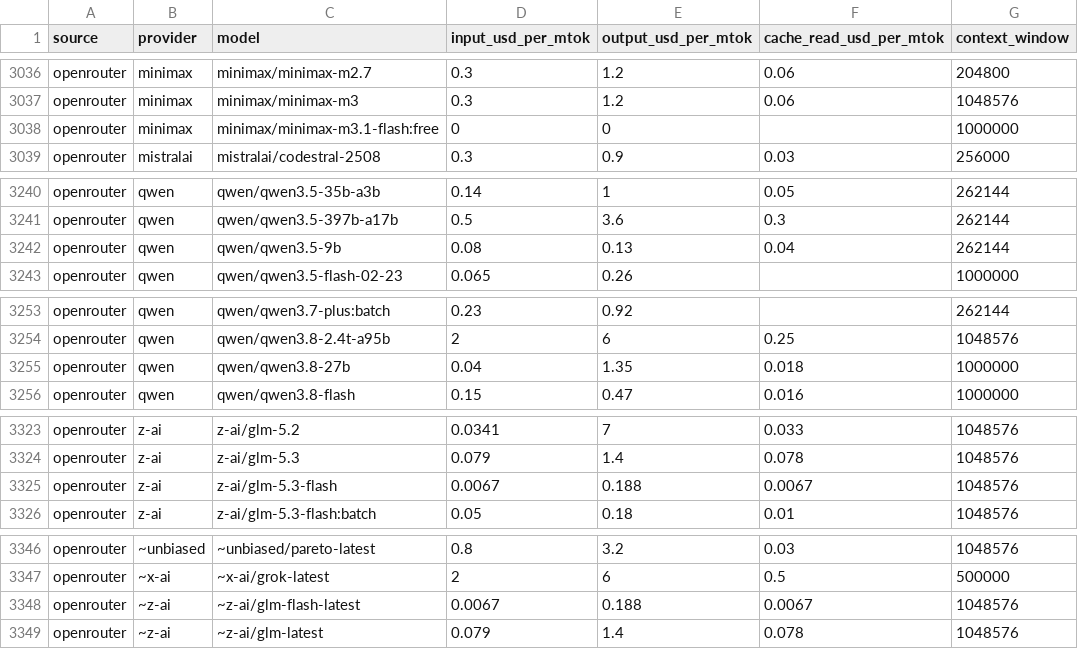
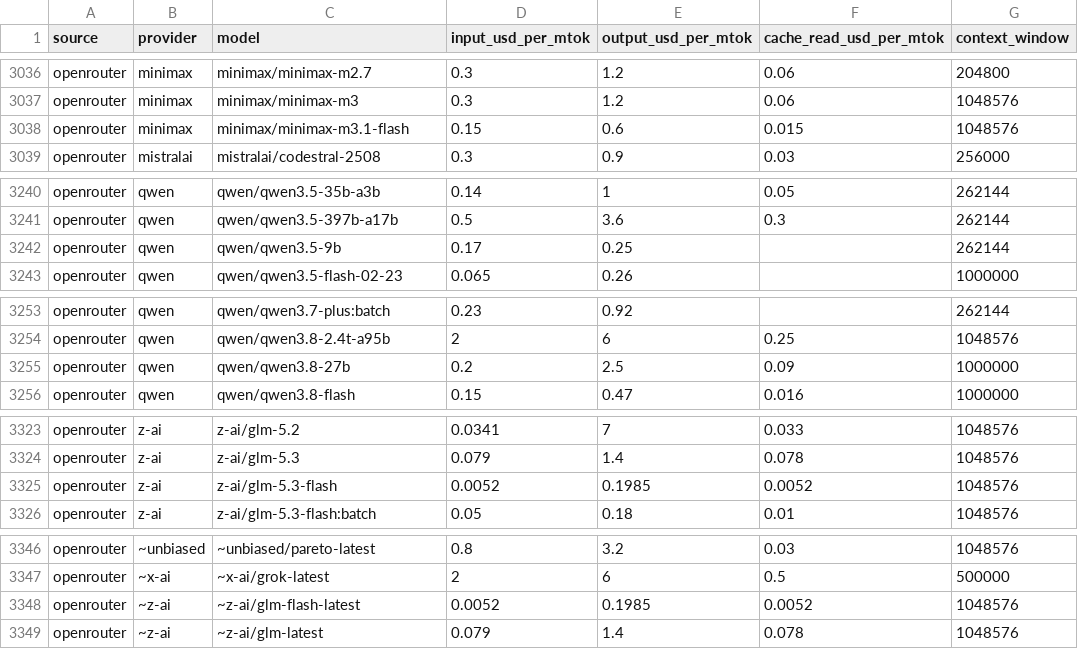
Before and after one commit to sophie-nguyenthuthuy/llm-pricing-history, a CSV file: data/latest.csv, drawn as a sheet; only a part is shown, gaps mark what is left out; the diff covers the shown part only.

```diff
--- a/data/latest.csv
+++ b/data/latest.csv
@@ -3037,3 +3037,3 @@ openrouter,minimax,minimax/minimax-m2.7,0.3,1.2,0.06,204800
 openrouter,minimax,minimax/minimax-m3,0.3,1.2,0.06,1048576
-openrouter,minimax,minimax/minimax-m3.1-flash:free,0,0,,1000000
+openrouter,minimax,minimax/minimax-m3.1-flash,0.15,0.6,0.015,1048576
 openrouter,mistralai,mistralai/codestral-2508,0.3,0.9,0.03,256000
@@ -3241,3 +3241,3 @@ openrouter,qwen,qwen/qwen3.5-35b-a3b,0.14,1,0.05,262144
 openrouter,qwen,qwen/qwen3.5-397b-a17b,0.5,3.6,0.3,262144
-openrouter,qwen,qwen/qwen3.5-9b,0.08,0.13,0.04,262144
+openrouter,qwen,qwen/qwen3.5-9b,0.17,0.25,,262144
 openrouter,qwen,qwen/qwen3.5-flash-02-23,0.065,0.26,,1000000
@@ -3254,3 +3254,3 @@ openrouter,qwen,qwen/qwen3.7-plus:batch,0.23,0.92,,262144
 openrouter,qwen,qwen/qwen3.8-2.4t-a95b,2,6,0.25,1048576
-openrouter,qwen,qwen/qwen3.8-27b,0.04,1.35,0.018,1000000
+openrouter,qwen,qwen/qwen3.8-27b,0.2,2.5,0.09,1000000
 openrouter,qwen,qwen/qwen3.8-flash,0.15,0.47,0.016,1000000
@@ -3324,3 +3324,3 @@ openrouter,z-ai,z-ai/glm-5.2,0.0341,7,0.033,1048576
 openrouter,z-ai,z-ai/glm-5.3,0.079,1.4,0.078,1048576
-openrouter,z-ai,z-ai/glm-5.3-flash,0.0067,0.188,0.0067,1048576
+openrouter,z-ai,z-ai/glm-5.3-flash,0.0052,0.1985,0.0052,1048576
 openrouter,z-ai,z-ai/glm-5.3-flash:batch,0.05,0.18,0.01,1048576
@@ -3347,3 +3347,3 @@ openrouter,~unbiased,~unbiased/pareto-latest,0.8,3.2,0.03,1048576
 openrouter,~x-ai,~x-ai/grok-latest,2,6,0.5,500000
-openrouter,~z-ai,~z-ai/glm-flash-latest,0.0067,0.188,0.0067,1048576
+openrouter,~z-ai,~z-ai/glm-flash-latest,0.0052,0.1985,0.0052,1048576
 openrouter,~z-ai,~z-ai/glm-latest,0.079,1.4,0.078,1048576
```
Also changed, not shown: 7 edited cells elsewhere in this file, data/history.csv.
